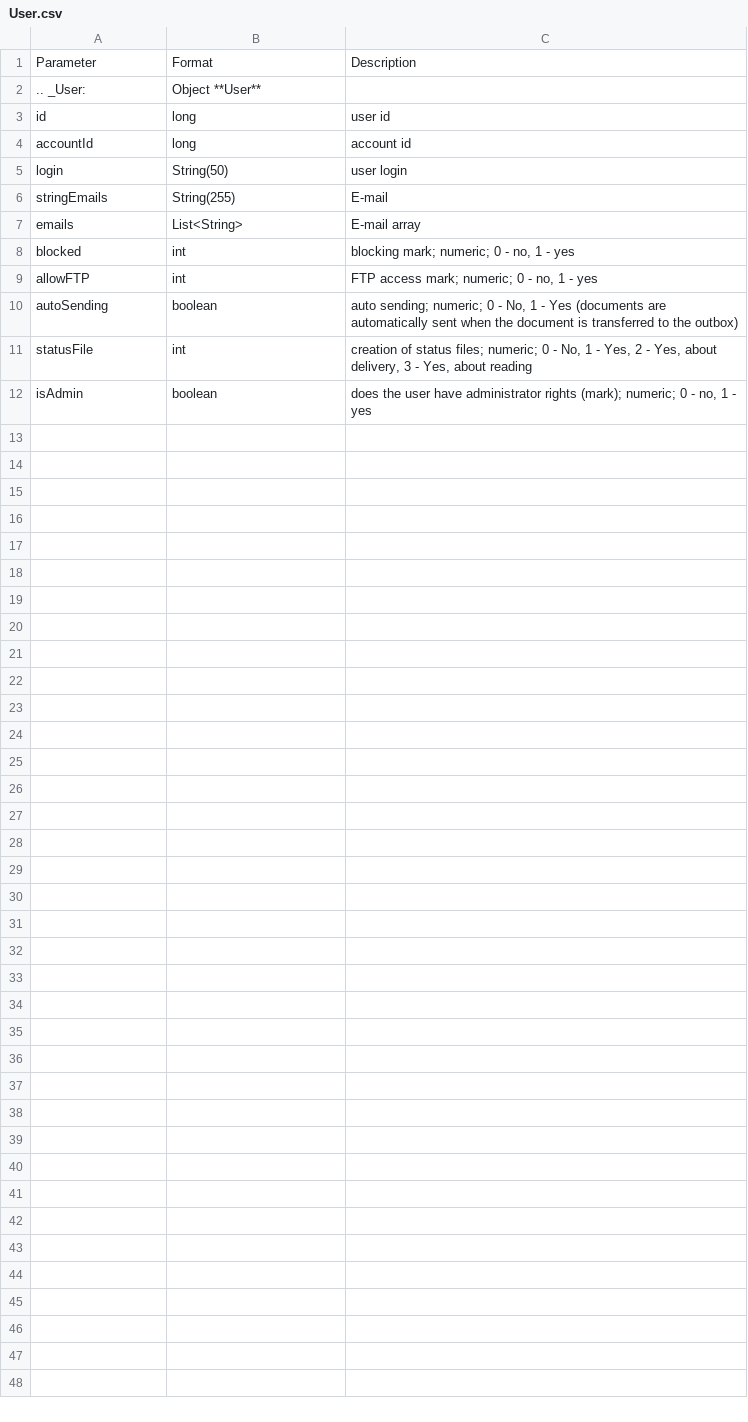
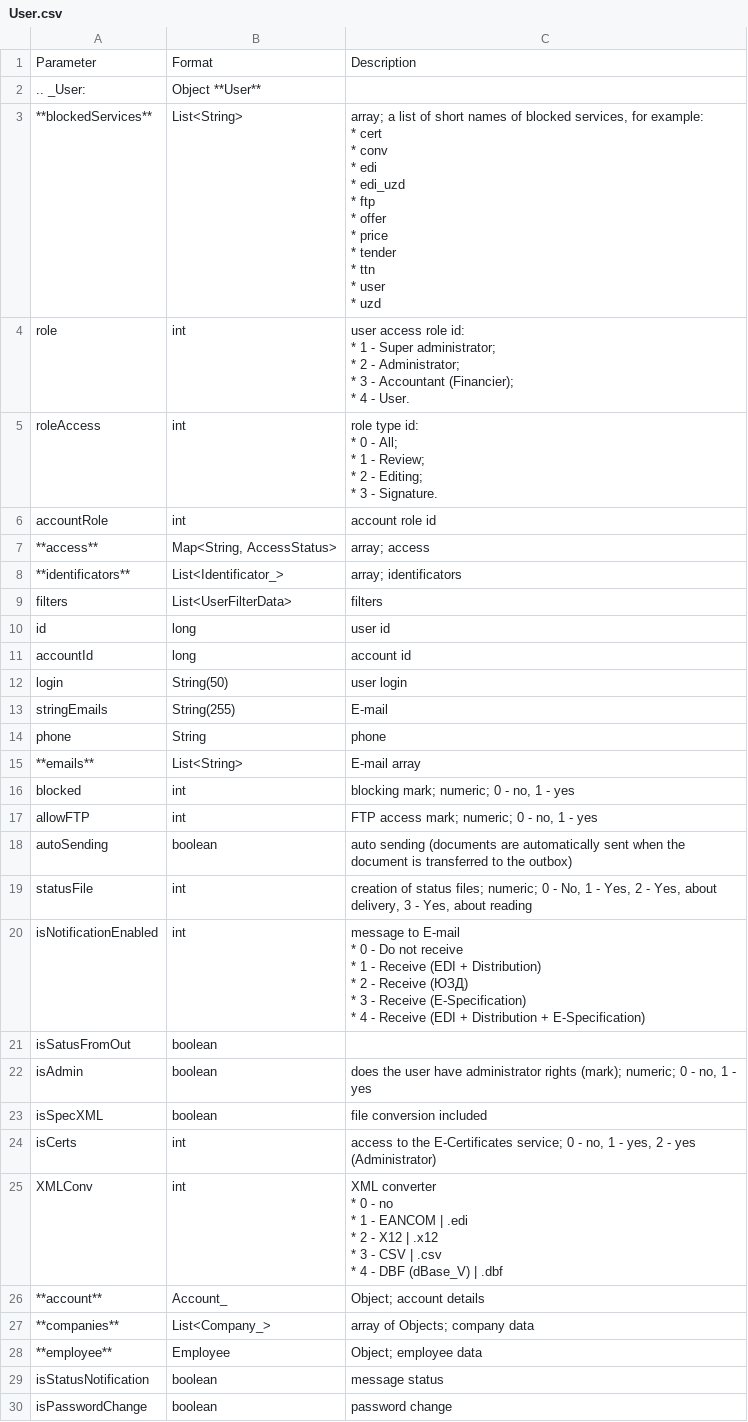
Before and after one commit to EDI-N/Docs_en, a CSV file: docs/integration_2_0/APIv2/Methods/EveryBody/for_csv/User.csv, drawn as a sheet; only a part is shown; the diff covers the shown part only.

```diff
--- a/docs/integration_2_0/APIv2/Methods/EveryBody/for_csv/User.csv
+++ b/docs/integration_2_0/APIv2/Methods/EveryBody/for_csv/User.csv
@@ -2,2 +2,31 @@ Parameter,Format,Description
 .. _User: , Object **User**,
+**blockedServices**,List<String>,"array; a list of short names of blocked services, for example:
+
+* cert
+* conv
+* edi
+* edi_uzd
+* ftp
+* offer
+* price
+* tender
+* ttn
+* user
+* uzd"
+role,int,"user access role id:
+
+* 1 - Super administrator;
+* 2 - Administrator;
+* 3 - Accountant (Financier);
+* 4 - User."
+roleAccess,int,"role type id:
+
+* 0 - All;
+* 1 - Review;
+* 2 - Editing;
+* 3 - Signature."
+accountRole,int,account role id
+**access**,"Map<String, AccessStatus>",array; access
+**identificators**,List<Identificator_>,array; identificators
+filters,List<UserFilterData>,filters
 id,long,user id
@@ -6,7 +35,30 @@ login,String(50),user login
 stringEmails,String(255),E-mail
-emails,List<String>,E-mail array
+phone,String,phone
+**emails**,List<String>,E-mail array
 blocked,int,"blocking mark; numeric; 0 - no, 1 - yes"
 allowFTP,int,"FTP access mark; numeric; 0 - no, 1 - yes"
-autoSending,boolean,"auto sending; numeric; 0 - No, 1 - Yes (documents are automatically sent when the document is transferred to the outbox)"
+autoSending,boolean,"auto sending (documents are automatically sent when the document is transferred to the outbox)"
 statusFile,int,"creation of status files; numeric; 0 - No, 1 - Yes, 2 - Yes, about delivery, 3 - Yes, about reading"
+isNotificationEnabled,int,"message to E-mail
+
+* 0 - Do not receive
+* 1 - Receive (EDI + Distribution)
+* 2 - Receive (ЮЗД)
+* 3 - Receive (E-Specification)
+* 4 - Receive (EDI + Distribution + E-Specification)"
+isSatusFromOut,boolean,
 isAdmin,boolean,"does the user have administrator rights (mark); numeric; 0 - no, 1 - yes"
+isSpecXML,boolean,"file conversion included"
+isCerts,int,"access to the E-Certificates service; 0 - no, 1 - yes, 2 - yes (Administrator)"
+XMLConv,int,"XML converter
+
+* 0 - no
+* 1 - EANCOM | .edi
+* 2 - X12 | .x12
+* 3 - CSV | .csv
+* 4 - DBF (dBase_V) | .dbf"
+**account**,Account_,Object; account details
+**companies**,List<Company_>,array of Objects; company data
+**employee**,Employee,Object; employee data
+isStatusNotification,boolean,message status
+isPasswordChange,boolean,password change
```
Also changed, not shown: 3 added rows elsewhere in this file, 5 other files.
